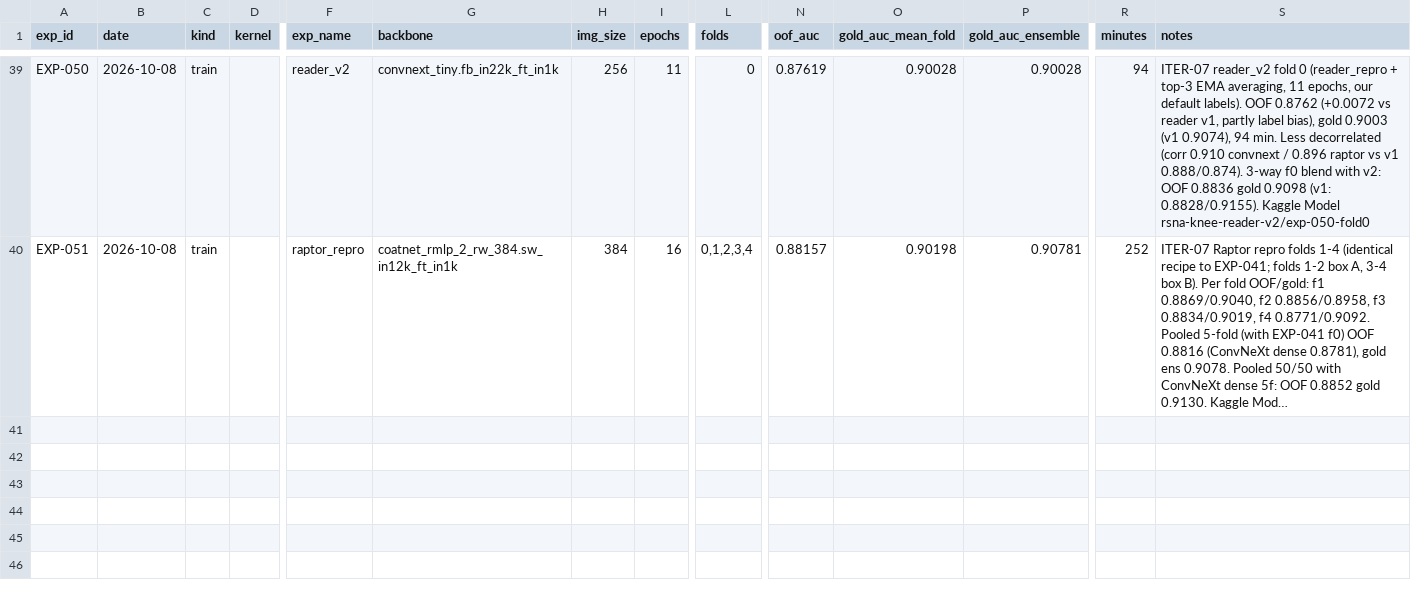
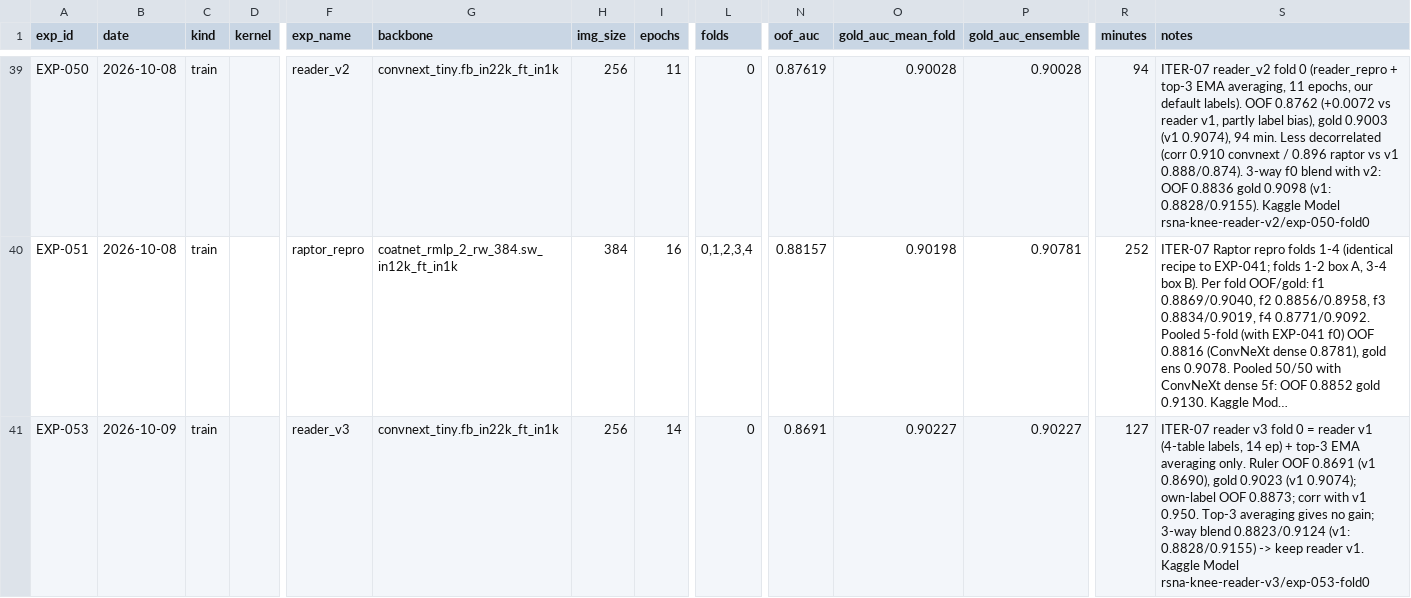
Before and after one commit to hllj/rsna-knee-abnormality-detection, a CSV file: experiments/registry.csv, drawn as a sheet; only a part is shown, gaps mark what is left out; long unchanged cells end in …; rows hold the shown columns only; the diff names each change by its address in the sheet, - before the commit and + after, or states it on an @@ line.

```diff
--- a/experiments/registry.csv
+++ b/experiments/registry.csv
+row 41: EXP-053 | 2026-10-09 | train |  | reader_v3 | convnext_tiny.fb_in22k_ft_in1k | 256 | 14 | 0 | 0.8691 | 0.90227 | 0.90227 | 127 | ITER-07 reader v3 fold 0 = reader v1 (4-table labels, 14 ep) + top-3 EMA averaging only. Ruler OOF 0.8691 (v1 0.8690), gold 0.9023 (v1 0.9074); own-label OOF 0.8873; corr with v1 0.950. Top-3 averaging gives no gain; 3-way blend 0.8823/0.9124 (v1: 0.8828/0.9155) -> keep reader v1. Kaggle Model rsna-knee-reader-v3/exp-053-fold0
```
Also changed, not shown: 3 other files.
